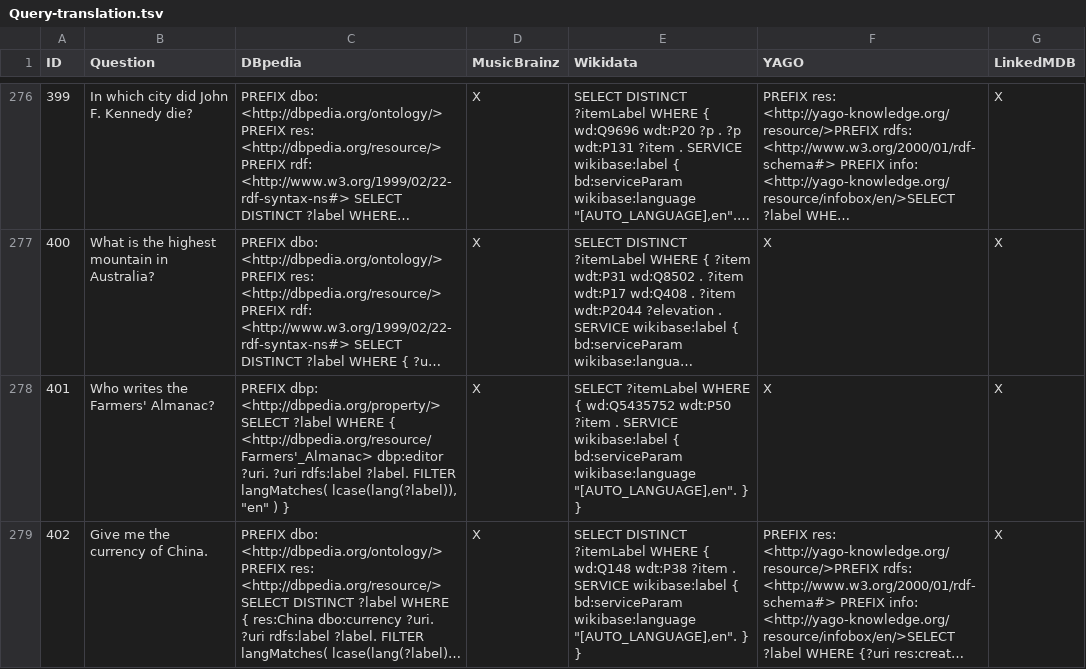
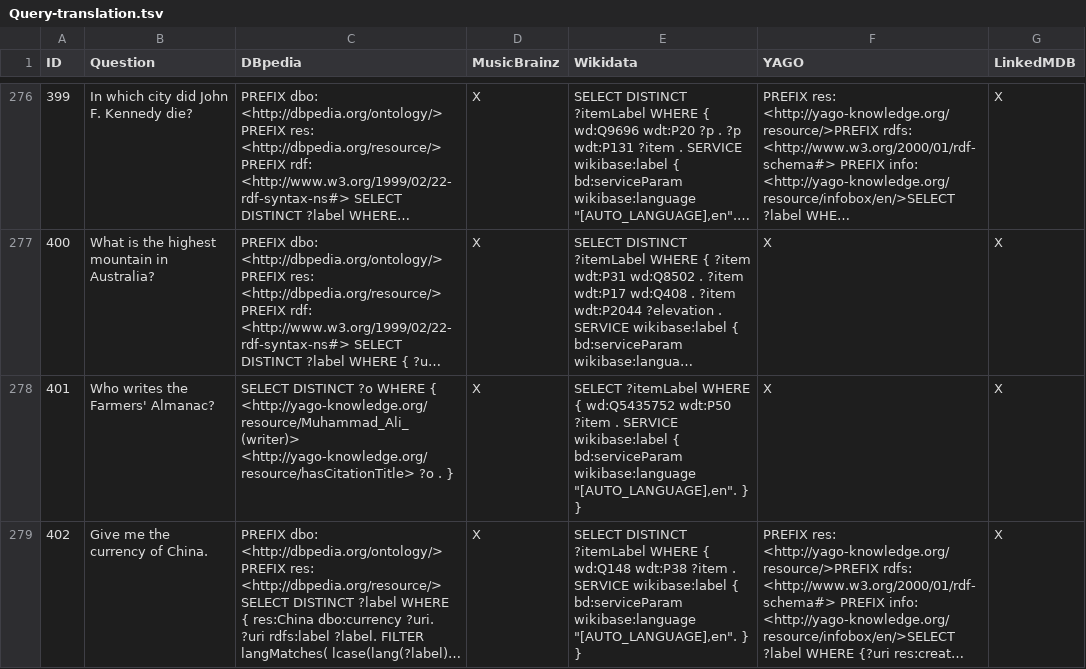
Before and after one commit to luciekaffee/Benchmark-Queries, a TSV file: Query-translation.tsv, drawn as a sheet; only a part is shown, gaps mark what is left out; long unchanged cells end in …; the diff covers the shown part only; the diff names each change by its address in the sheet, - before the commit and + after, or states it on an @@ line.

Commit message:
improve query retrieval, change to Hindi

```diff
--- a/Query-translation.tsv
+++ b/Query-translation.tsv
-C278 (DBpedia): PREFIX dbp: <http://dbpedia.org/property/> SELECT ?label WHERE { <http://dbpedia.org/resource/Farmers'_Almanac> dbp:editor ?uri. ?uri rdfs:label ?label. FILTER langMatches( lcase(lang(?label)), "en" ) }
+C278 (DBpedia): SELECT DISTINCT ?o WHERE { <http://yago-knowledge.org/resource/Muhammad_Ali_(writer)> <http://yago-knowledge.org/resource/hasCitationTitle> ?o . }
```
Also changed, not shown: 7 edited cells elsewhere in this file, 9 other files.
